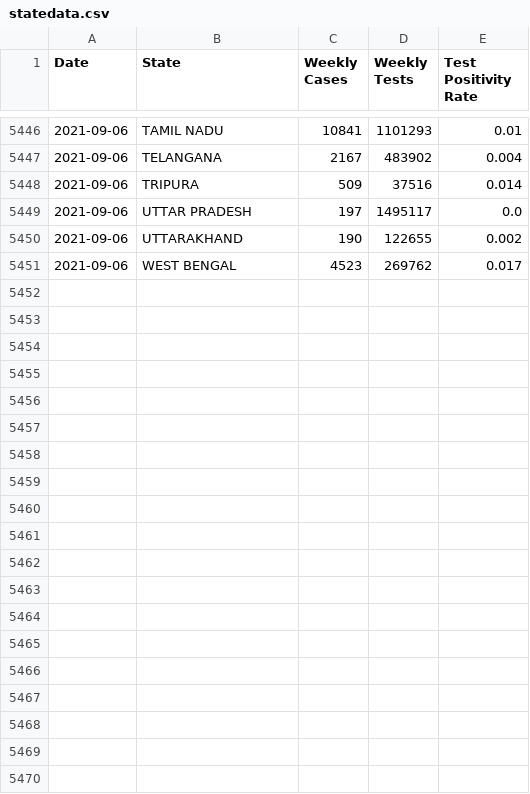
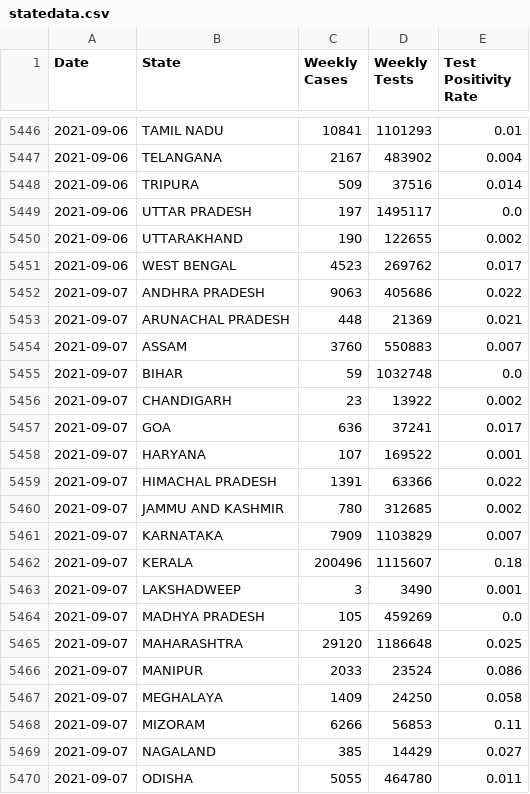
Before and after one commit to priva13/Covid-19_Bharat_records, a CSV file: statedata.csv, drawn as a sheet; only a part is shown, gaps mark what is left out; the diff covers the shown part only; the diff names each change by its address in the sheet, - before the commit and + after, or states it on an @@ line.

```diff
--- a/statedata.csv
+++ b/statedata.csv
+row 5452: 2021-09-07 | ANDHRA PRADESH | 9063 | 405686 | 0.022
+row 5453: 2021-09-07 | ARUNACHAL PRADESH | 448 | 21369 | 0.021
+row 5454: 2021-09-07 | ASSAM | 3760 | 550883 | 0.007
+row 5455: 2021-09-07 | BIHAR | 59 | 1032748 | 0.0
+row 5456: 2021-09-07 | CHANDIGARH | 23 | 13922 | 0.002
+row 5457: 2021-09-07 | GOA | 636 | 37241 | 0.017
+row 5458: 2021-09-07 | HARYANA | 107 | 169522 | 0.001
+row 5459: 2021-09-07 | HIMACHAL PRADESH | 1391 | 63366 | 0.022
+row 5460: 2021-09-07 | JAMMU AND KASHMIR | 780 | 312685 | 0.002
+row 5461: 2021-09-07 | KARNATAKA | 7909 | 1103829 | 0.007
+row 5462: 2021-09-07 | KERALA | 200496 | 1115607 | 0.18
+row 5463: 2021-09-07 | LAKSHADWEEP | 3 | 3490 | 0.001
+row 5464: 2021-09-07 | MADHYA PRADESH | 105 | 459269 | 0.0
+row 5465: 2021-09-07 | MAHARASHTRA | 29120 | 1186648 | 0.025
+row 5466: 2021-09-07 | MANIPUR | 2033 | 23524 | 0.086
+row 5467: 2021-09-07 | MEGHALAYA | 1409 | 24250 | 0.058
+row 5468: 2021-09-07 | MIZORAM | 6266 | 56853 | 0.11
+row 5469: 2021-09-07 | NAGALAND | 385 | 14429 | 0.027
+row 5470: 2021-09-07 | ODISHA | 5055 | 464780 | 0.011
```
Also changed, not shown: 9 added rows elsewhere in this file.
